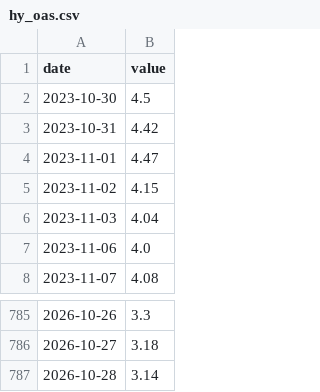
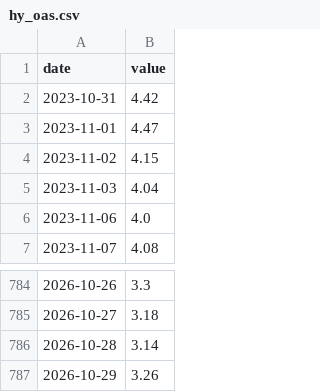
Before and after one commit to JunyiWu97/cross-asset-structure-monitor, a CSV file: data/environment/hy_oas.csv, drawn as a sheet; only a part is shown, gaps mark what is left out; removed rows and columns are numbered as before the commit, all else as after; the diff names each change by its address in the sheet, - before the commit and + after, or states it on an @@ line.

```diff
--- a/data/environment/hy_oas.csv
+++ b/data/environment/hy_oas.csv
-row 2: 2023-10-30 | 4.5
+row 787: 2026-10-29 | 3.26
```
Also changed, not shown: data/environment_latest.csv.
